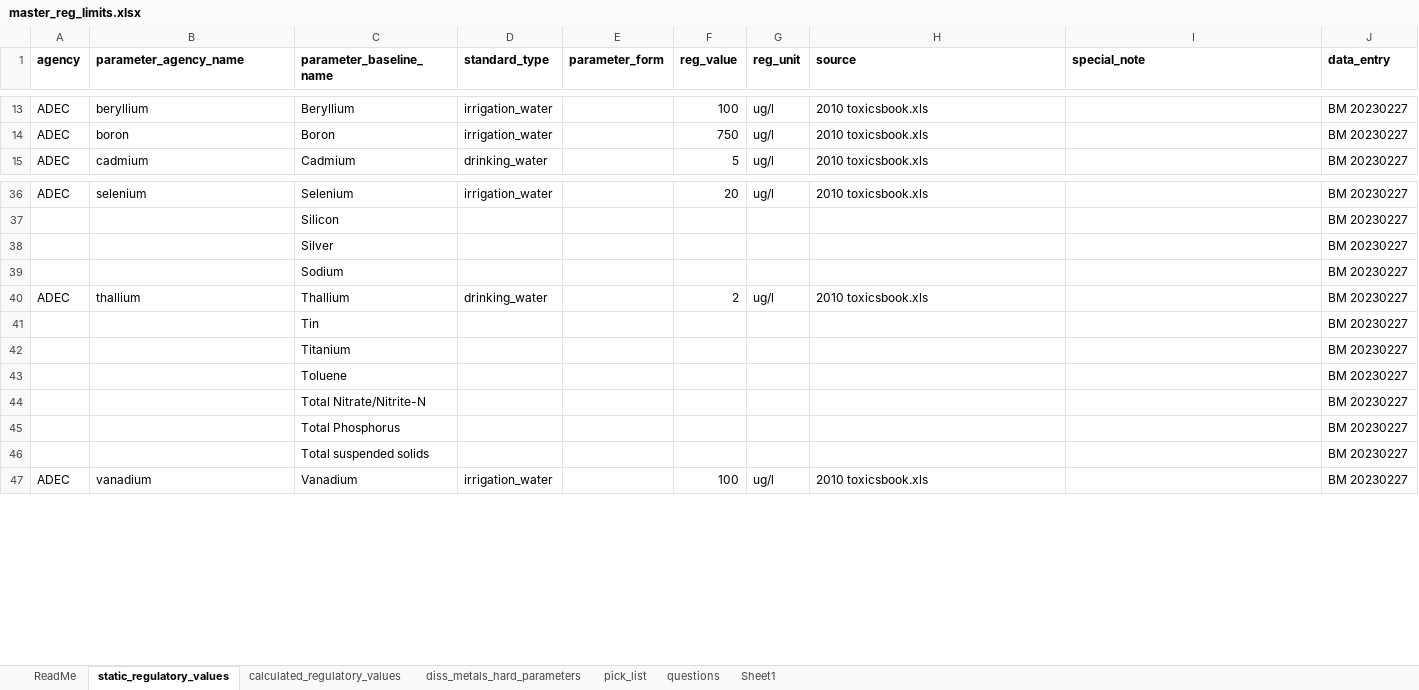
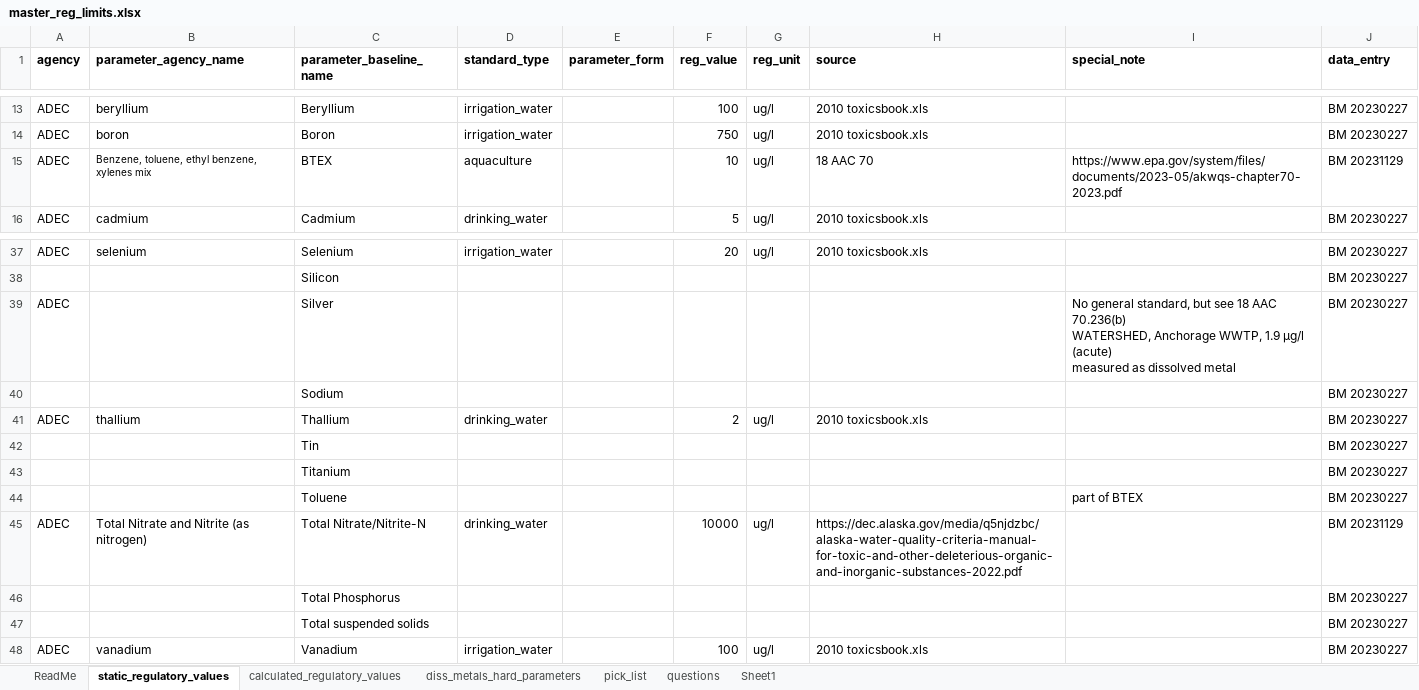
Before and after one commit to Kenai-Watershed-Forum/kenai-river-wqx, an Excel workbook: other/input/regulatory_limits/master_reg_limits.xlsx, sheet static_regulatory_values, drawn as a sheet; only a part is shown, gaps mark what is left out; values as stored, in another font and other column widths than the file's, no borders; removed rows and columns are numbered as before the commit, all else as after; ↵ is a line break in a cell; the diff names each change by its address in the sheet, - before the commit and + after, or states it on an @@ line.

```diff
--- a/other/input/regulatory_limits/master_reg_limits.xlsx (sheet static_regulatory_values)
+++ b/other/input/regulatory_limits/master_reg_limits.xlsx (sheet static_regulatory_values)
+row 15: ADEC | Benzene, toluene, ethyl benzene, xylenes mix | BTEX | aquaculture |  | 10 | ug/l | 18 AAC 70 | https://www.epa.gov/system/files/documents/2023-05/akwqs-chapter70-2023.pdf | BM 20231129
-A39 (agency): (empty)
+A39 (agency): ADEC
-I39 (special_note): (empty)
+I39 (special_note): No general standard, but see 18 AAC 70.236(b) ↵ WATERSHED, Anchorage WWTP, 1.9 μg/l (acute) ↵ measured as dissolved metal
-I44 (special_note): (empty)
+I44 (special_note): part of BTEX
-row 44:  |  | Total Nitrate/Nitrite-N |  |  |  |  |  |  | BM 20230227
+row 45: ADEC | Total Nitrate and Nitrite (as nitrogen) | Total Nitrate/Nitrite-N | drinking_water |  | 10000 | ug/l | https://dec.alaska.gov/media/q5njdzbc/alaska-water-quality-criteria-manual-for-toxic-and-other-deleterious-organic-and-inorganic-substances-2022.pdf |  | BM 20231129
```
Also changed, not shown: sheet pick_list, 1 other file.
